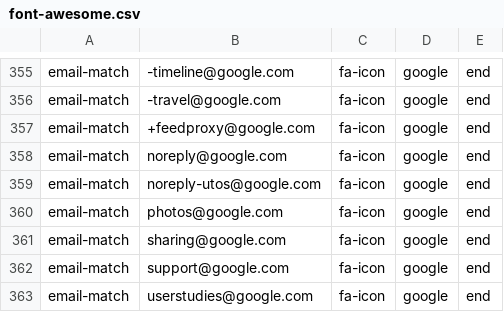
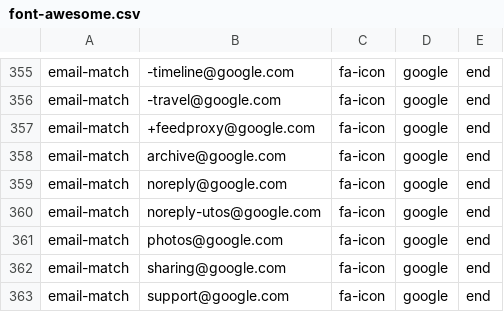
Before and after one commit to coliff/sender-brand-icon-avatars-for-email, a CSV file: font-awesome.csv, drawn as a sheet; only a part is shown, gaps mark what is left out; the shorter side is filled out with more unchanged rows.

Commit message:
Update font-awesome.csv

```diff
--- a/font-awesome.csv
+++ b/font-awesome.csv
@@ -357,2 +357,3 @@ email-match,-travel@google.com,fa-icon,google,end
 email-match,+feedproxy@google.com,fa-icon,google,end
+email-match,archive@google.com,fa-icon,google,end
 email-match,noreply@google.com,fa-icon,google,end
```
